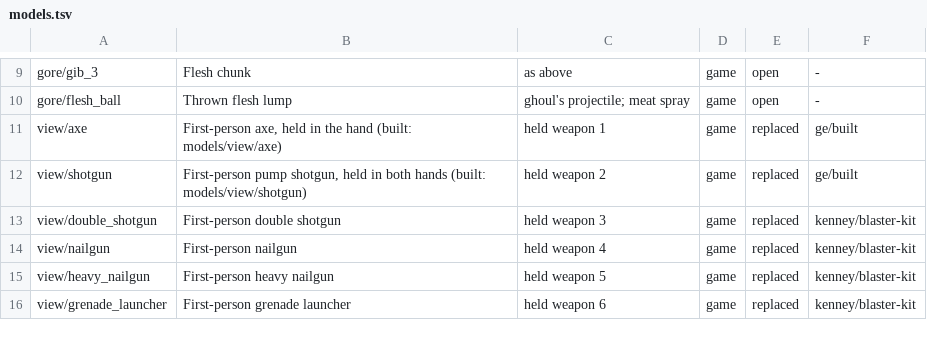
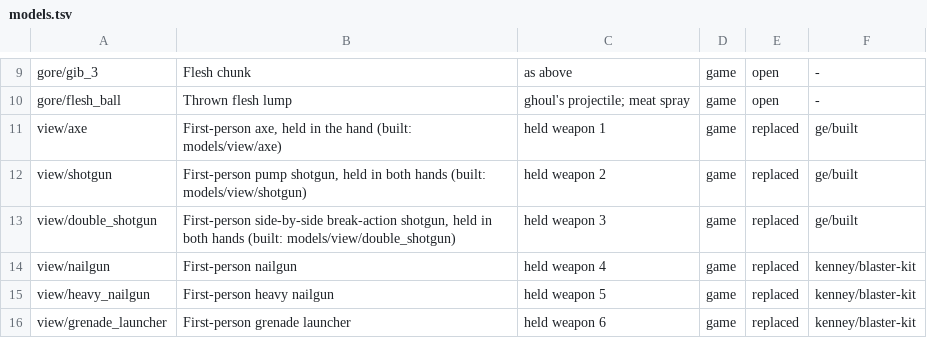
Before and after one commit to barotaliga/ge, a TSV file: games/shooters_edge/content/models.tsv, drawn as a sheet; only a part is shown, gaps mark what is left out.

```diff
--- a/games/shooters_edge/content/models.tsv
+++ b/games/shooters_edge/content/models.tsv
@@ -12,3 +12,3 @@ view/axe	First-person axe, held in the hand (built: models/view/axe)	held weapon
 view/shotgun	First-person pump shotgun, held in both hands (built: models/view/shotgun)	held weapon 2	game	replaced	ge/built
-view/double_shotgun	First-person double shotgun	held weapon 3	game	replaced	kenney/blaster-kit
+view/double_shotgun	First-person side-by-side break-action shotgun, held in both hands (built: models/view/double_shotgun)	held weapon 3	game	replaced	ge/built
 view/nailgun	First-person nailgun	held weapon 4	game	replaced	kenney/blaster-kit
```
Also changed, not shown: 15 other files.
